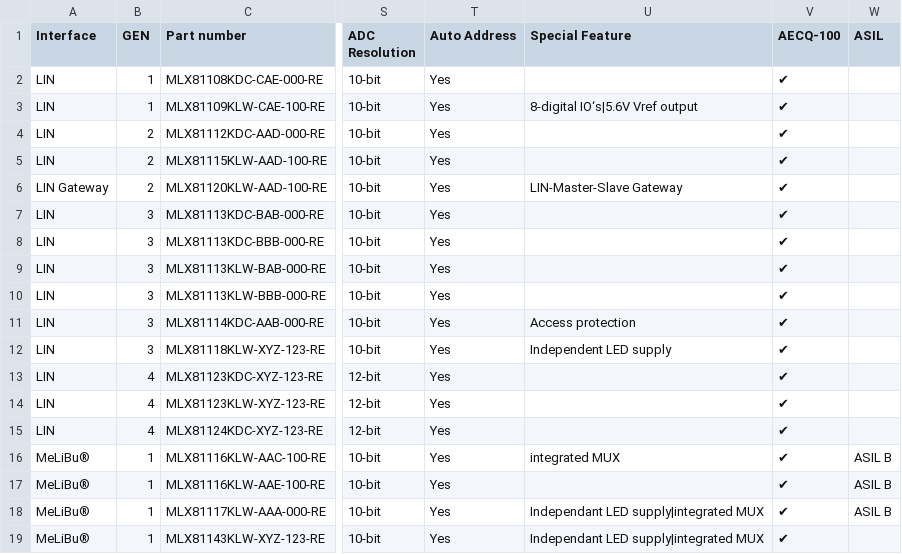
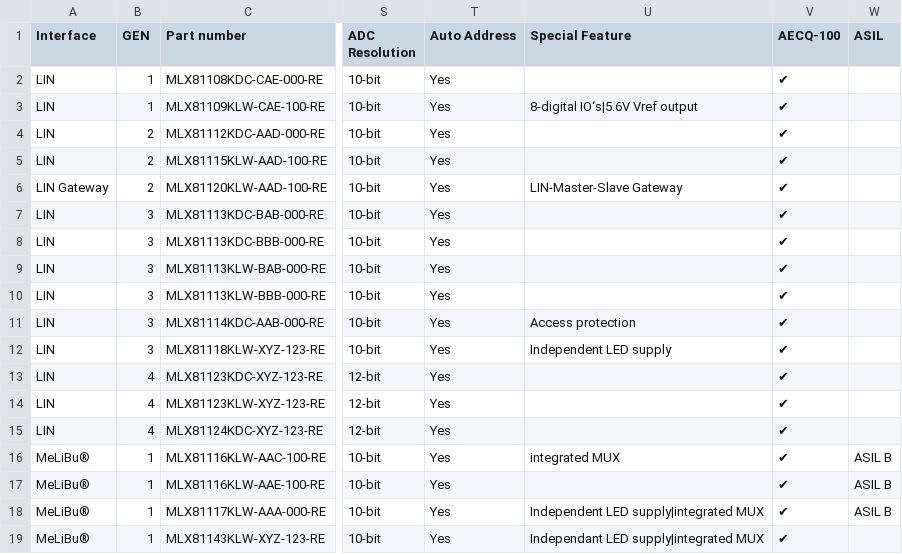
Before and after one commit to MelexisBC/Wizard---Smart-LED-Driver-ICs-Data, a CSV file: Smart-LED-Driver-ICs-Wizard-Data.csv, drawn as a sheet; only a part is shown, gaps mark what is left out; the diff names each change by its address in the sheet, - before the commit and + after, or states it on an @@ line.

Commit message:
Wizard - Smart LED driver ICs - Google sheet updated

```diff
--- a/Smart-LED-Driver-ICs-Wizard-Data.csv
+++ b/Smart-LED-Driver-ICs-Wizard-Data.csv
-U18 (Special Feature): Independant LED supply|integrated MUX
+U18 (Special Feature): Independent LED supply|integrated MUX
```
